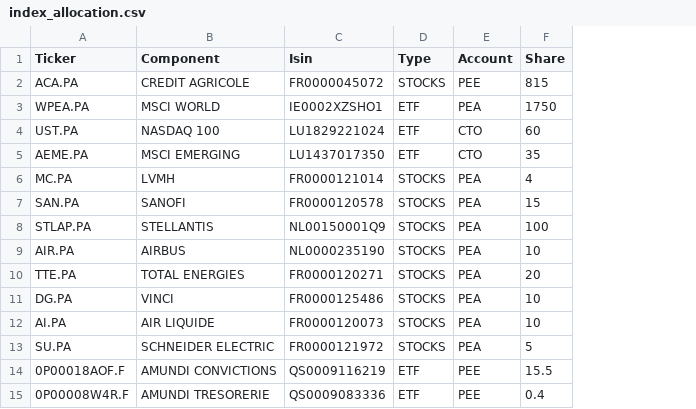
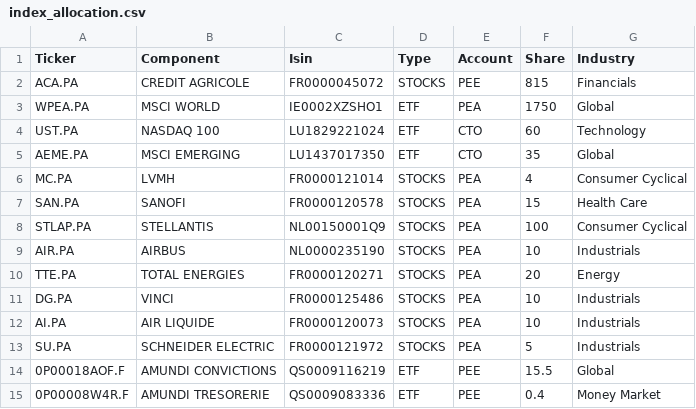
Before and after one commit to SuperWD40/index_report, a CSV file: index_allocation.csv, drawn as a sheet; the diff names each change by its address in the sheet, - before the commit and + after, or states it on an @@ line.

```diff
--- a/index_allocation.csv
+++ b/index_allocation.csv
+column G (Industry), rows 2-15: Financials | Global | Technology | Global | Consumer Cyclical | Health Care | Consumer Cyclical | Industrials | Energy | Industrials | Industrials | Industrials | Global | Money Market
```
Also changed, not shown: 2 other files.
